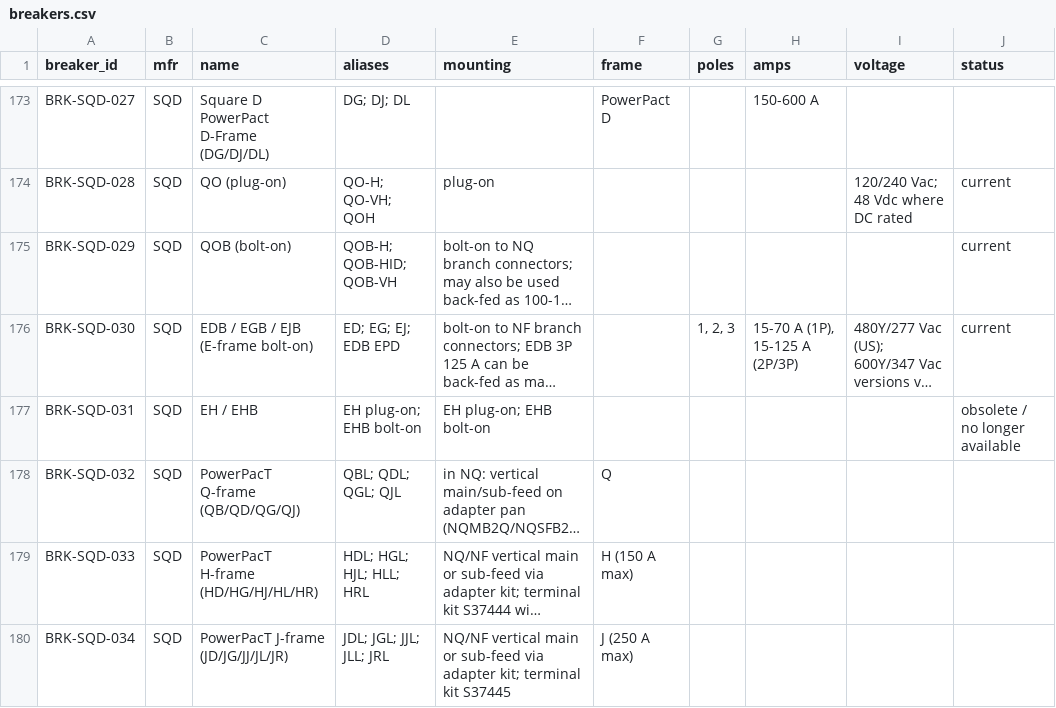
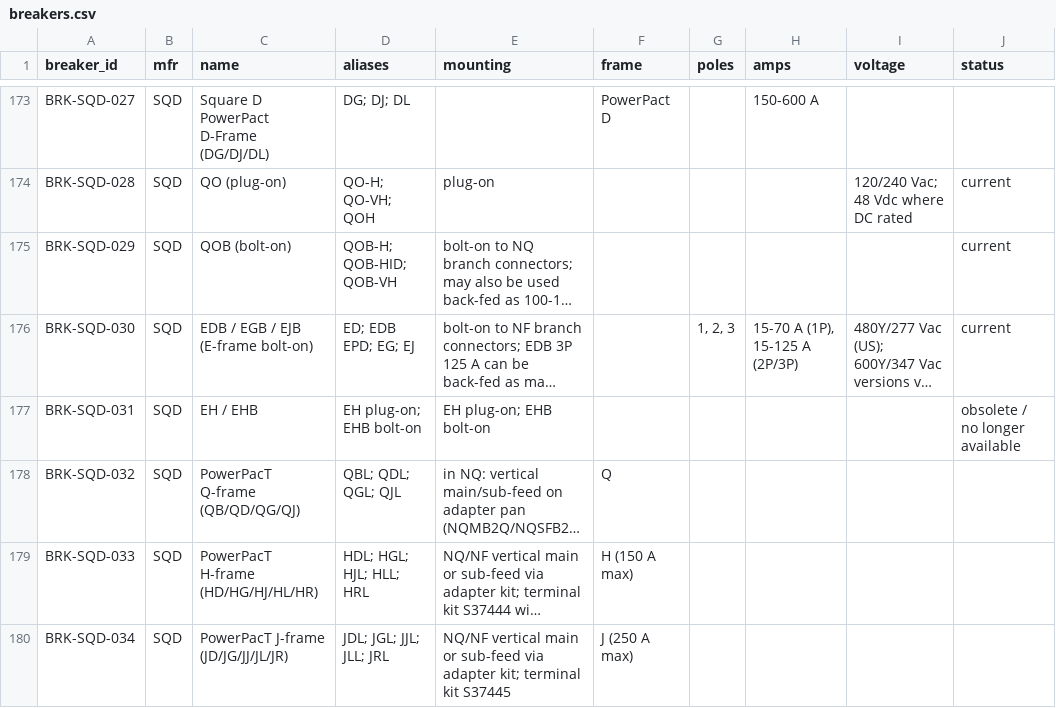
Before and after one commit to devinjburch/Select-Breakers-Catalague, a CSV file: build/breakers.csv, drawn as a sheet; only a part is shown, gaps mark what is left out; long unchanged cells end in …; the diff covers the shown part only; the diff names each change by its address in the sheet, - before the commit and + after, or states it on an @@ line.

```diff
--- a/build/breakers.csv
+++ b/build/breakers.csv
-D176 (aliases): ED; EG; EJ; EDB EPD
+D176 (aliases): ED; EDB EPD; EG; EJ
```
Also changed, not shown: 32 edited cells elsewhere in this file, build/families.csv, 28 other files.
